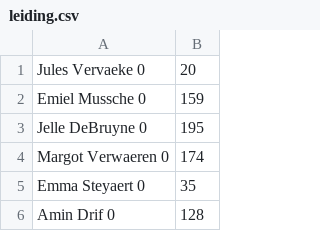
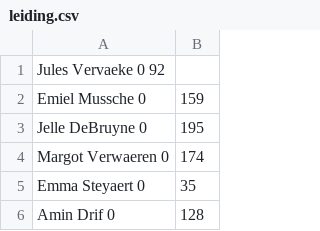
Before and after one commit to JeeVeeVee/MyTabb, a CSV file: createDB/leiding.csv, drawn as a sheet; only a part is shown; removed rows and columns are numbered as before the commit, all else as after; the diff names each change by its address in the sheet, - before the commit and + after, or states it on an @@ line.

```diff
--- a/createDB/leiding.csv
+++ b/createDB/leiding.csv
-row 1: Jules Vervaeke 0 | 20
+row 1: Jules Vervaeke 0 92
```
Also changed, not shown: 4 other files.
